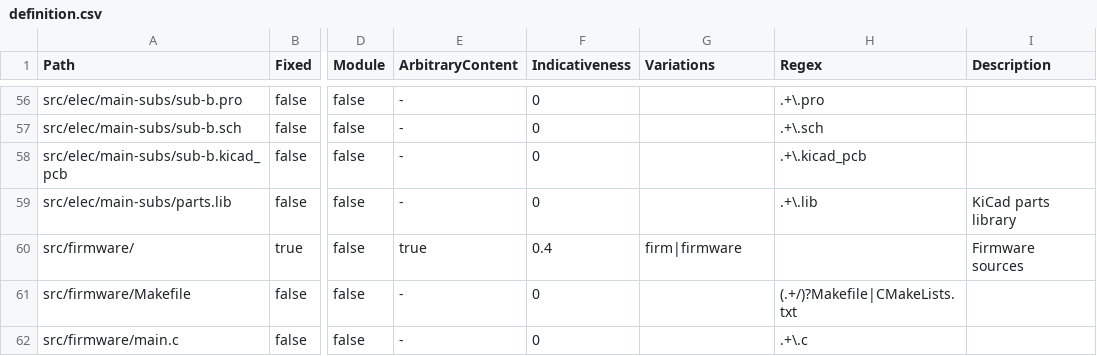
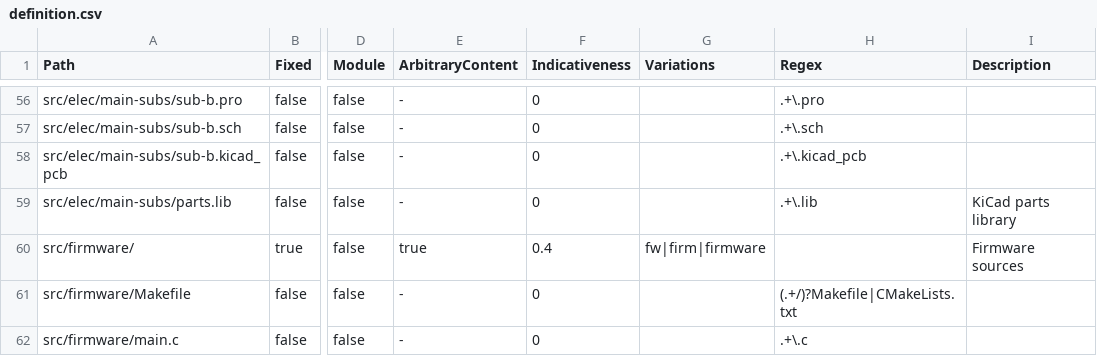
Before and after one commit to hoijui/osh-dir-std, a CSV file: mod/unixish/definition.csv, drawn as a sheet; only a part is shown, gaps mark what is left out; the diff names each change by its address in the sheet, - before the commit and + after, or states it on an @@ line.

Commit message:
unixish: Adds `fw` as alias for `firmware`

```diff
--- a/mod/unixish/definition.csv
+++ b/mod/unixish/definition.csv
-G60 (Variations): firm|firmware
+G60 (Variations): fw|firm|firmware
```
